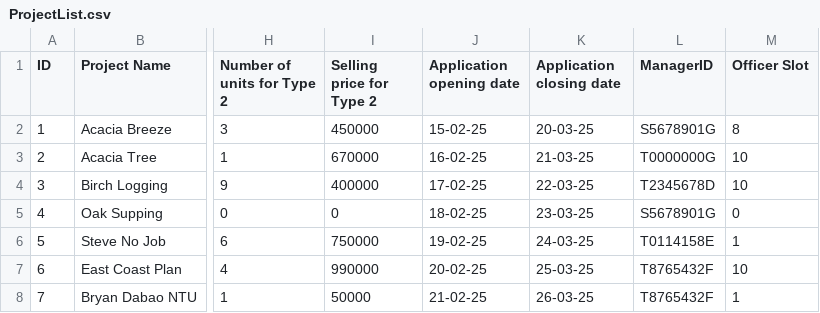
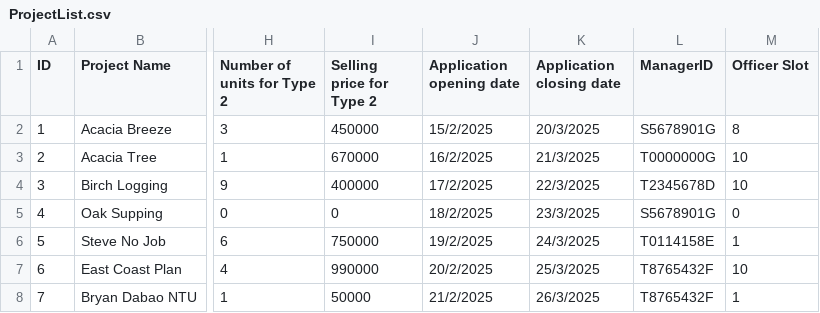
Before and after one commit to Zian00/SC2002-BTO, a CSV file: assets/ProjectList.csv, drawn as a sheet; only a part is shown, gaps mark what is left out; the diff names each change by its address in the sheet, - before the commit and + after, or states it on an @@ line.

Commit message:
Updated date formats in ProjectList.csv and corrected age values in userList.csv

```diff
--- a/assets/ProjectList.csv
+++ b/assets/ProjectList.csv
-J2 (Application opening date): 15-02-25
+J2 (Application opening date): 15/2/2025
-K2 (Application closing date): 20-03-25
+K2 (Application closing date): 20/3/2025
-J3 (Application opening date): 16-02-25
+J3 (Application opening date): 16/2/2025
-K3 (Application closing date): 21-03-25
+K3 (Application closing date): 21/3/2025
-J4 (Application opening date): 17-02-25
+J4 (Application opening date): 17/2/2025
-K4 (Application closing date): 22-03-25
+K4 (Application closing date): 22/3/2025
-J5 (Application opening date): 18-02-25
+J5 (Application opening date): 18/2/2025
-K5 (Application closing date): 23-03-25
+K5 (Application closing date): 23/3/2025
-J6 (Application opening date): 19-02-25
+J6 (Application opening date): 19/2/2025
-K6 (Application closing date): 24-03-25
+K6 (Application closing date): 24/3/2025
-J7 (Application opening date): 20-02-25
+J7 (Application opening date): 20/2/2025
-K7 (Application closing date): 25-03-25
+K7 (Application closing date): 25/3/2025
-J8 (Application opening date): 21-02-25
+J8 (Application opening date): 21/2/2025
-K8 (Application closing date): 26-03-25
+K8 (Application closing date): 26/3/2025
```
Also changed, not shown: assets/userList.csv.
